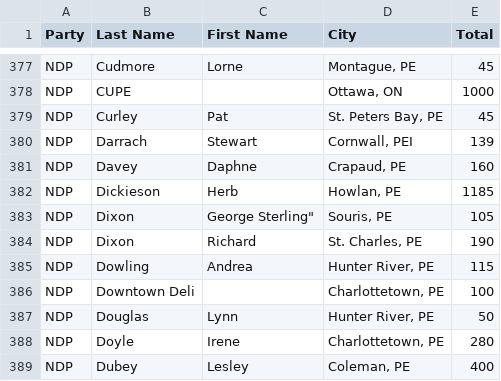
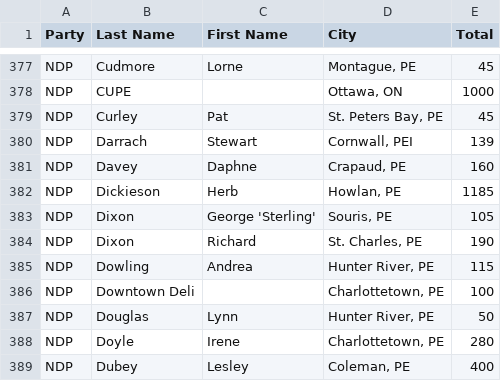
Before and after one commit to codetojoy/Git_Sandbox, a CSV file: data/april.csv, drawn as a sheet; only a part is shown, gaps mark what is left out.

Commit message:
fix 2

```diff
--- a/data/april.csv
+++ b/data/april.csv
@@ -382,3 +382,3 @@
 "NDP","Dickieson","Herb","Howlan, PE  ","1185"
-"NDP","Dixon","George "Sterling","Souris, PE","105"
+"NDP","Dixon","George 'Sterling'","Souris, PE","105"
 "NDP","Dixon","Richard","St. Charles, PE  ","190"
```
